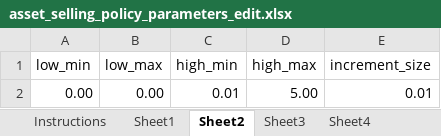
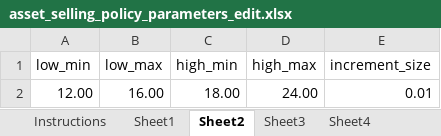
Before and after one commit to Peymankor/seqdec_powell_repo, an Excel workbook: Chap2_Assett_Selling/data/asset_selling_policy_parameters_edit.xlsx, sheet Sheet2, drawn as a sheet; values as stored, in another font and other column widths than the file's, no borders; removed rows and columns are numbered as before the commit, all else as after; the diff names each change by its address in the sheet, - before the commit and + after, or states it on an @@ line.

```diff
--- a/Chap2_Assett_Selling/data/asset_selling_policy_parameters_edit.xlsx (sheet Sheet2)
+++ b/Chap2_Assett_Selling/data/asset_selling_policy_parameters_edit.xlsx (sheet Sheet2)
-row 2: 0.00 | 0.00 | 0.01 | 5.00 | 0.01
+row 2: 12.00 | 16.00 | 18.00 | 24.00 | 0.01
```
Also changed, not shown: 20 other files.
